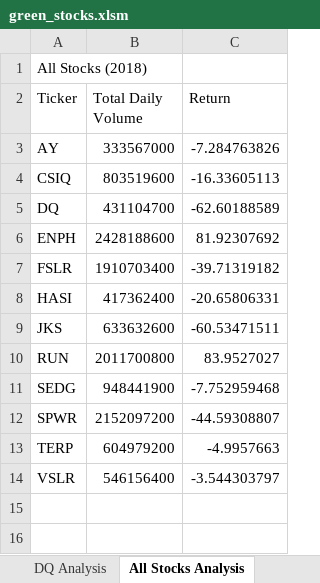
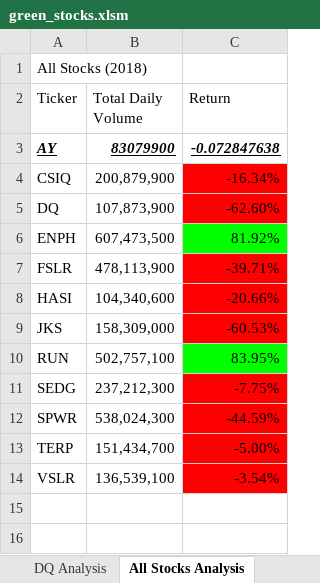
Before and after one commit to HHGOOD02/stock-analysis, an Excel workbook: green_stocks.xlsm, sheet All Stocks Analysis, drawn as a sheet; only a part is shown; values as stored, in another font and other column widths than the file's, no borders; the diff names each change by its address in the sheet, - before the commit and + after, or states it on an @@ line.

Commit message:
added formatting

```diff
--- a/green_stocks.xlsm (sheet All Stocks Analysis)
+++ b/green_stocks.xlsm (sheet All Stocks Analysis)
@@ A3:C3 bold: off → on, italic: off → on, underline: off → on @@
-B3 (Total Daily Volume): 333567000
+B3 (Total Daily Volume): 83079900
-C3 (Return): -7.284763826
+C3 (Return): -0.072847638
-B4 (Total Daily Volume): 803519600
+B4 (Total Daily Volume): 200,879,900
-C4 (Return): -16.33605113
+C4 (Return): -16.34%
-C4:C5 fill: none
+C4:C5 fill: #FF0000
-B5 (Total Daily Volume): 431104700
+B5 (Total Daily Volume): 107,873,900
-C5 (Return): -62.60188589
+C5 (Return): -62.60%
-B6 (Total Daily Volume): 2428188600
+B6 (Total Daily Volume): 607,473,500
-C6 (Return): 81.92307692
+C6 (Return): 81.92%
-C6 fill: none
+C6 fill: #00FF00
-B7 (Total Daily Volume): 1910703400
+B7 (Total Daily Volume): 478,113,900
-C7 (Return): -39.71319182
+C7 (Return): -39.71%
-C7:C9 fill: none
+C7:C9 fill: #FF0000
-B8 (Total Daily Volume): 417362400
+B8 (Total Daily Volume): 104,340,600
-C8 (Return): -20.65806331
+C8 (Return): -20.66%
-B9 (Total Daily Volume): 633632600
+B9 (Total Daily Volume): 158,309,000
-C9 (Return): -60.53471511
+C9 (Return): -60.53%
-B10 (Total Daily Volume): 2011700800
+B10 (Total Daily Volume): 502,757,100
-C10 (Return): 83.9527027
+C10 (Return): 83.95%
-C10 fill: none
+C10 fill: #00FF00
-B11 (Total Daily Volume): 948441900
+B11 (Total Daily Volume): 237,212,300
-C11 (Return): -7.752959468
+C11 (Return): -7.75%
-C11:C14 fill: none
+C11:C14 fill: #FF0000
-B12 (Total Daily Volume): 2152097200
+B12 (Total Daily Volume): 538,024,300
-C12 (Return): -44.59308807
+C12 (Return): -44.59%
-B13 (Total Daily Volume): 604979200
+B13 (Total Daily Volume): 151,434,700
-C13 (Return): -4.9957663
+C13 (Return): -5.00%
-B14 (Total Daily Volume): 546156400
+B14 (Total Daily Volume): 136,539,100
-C14 (Return): -3.544303797
+C14 (Return): -3.54%
```
Also changed, not shown: other sheet tabs.
